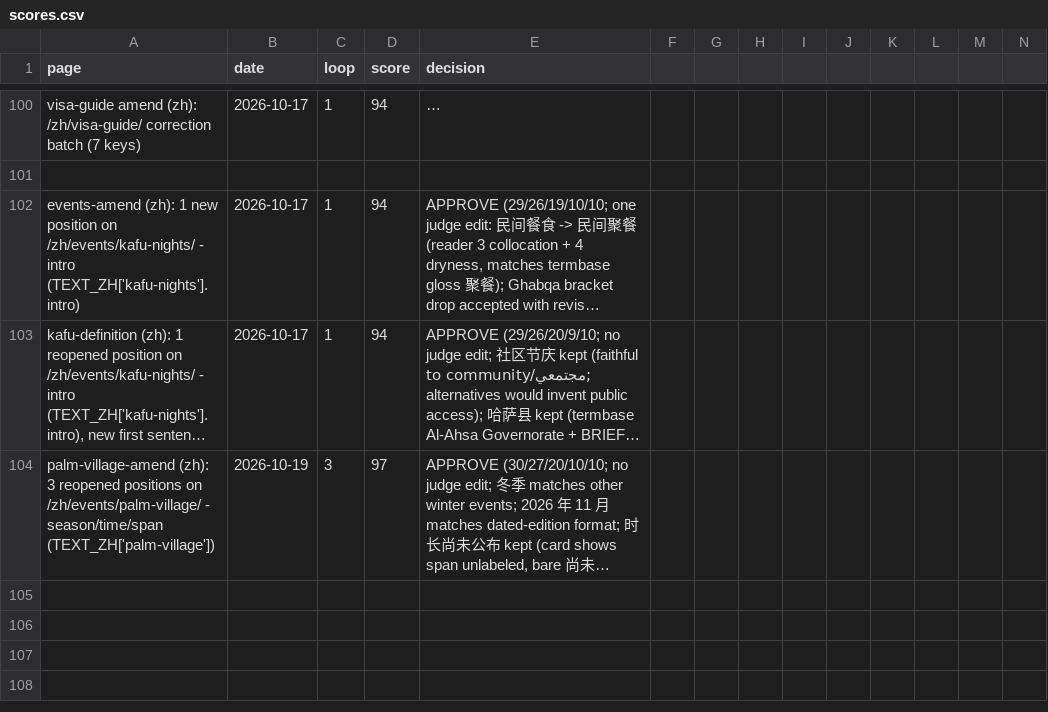
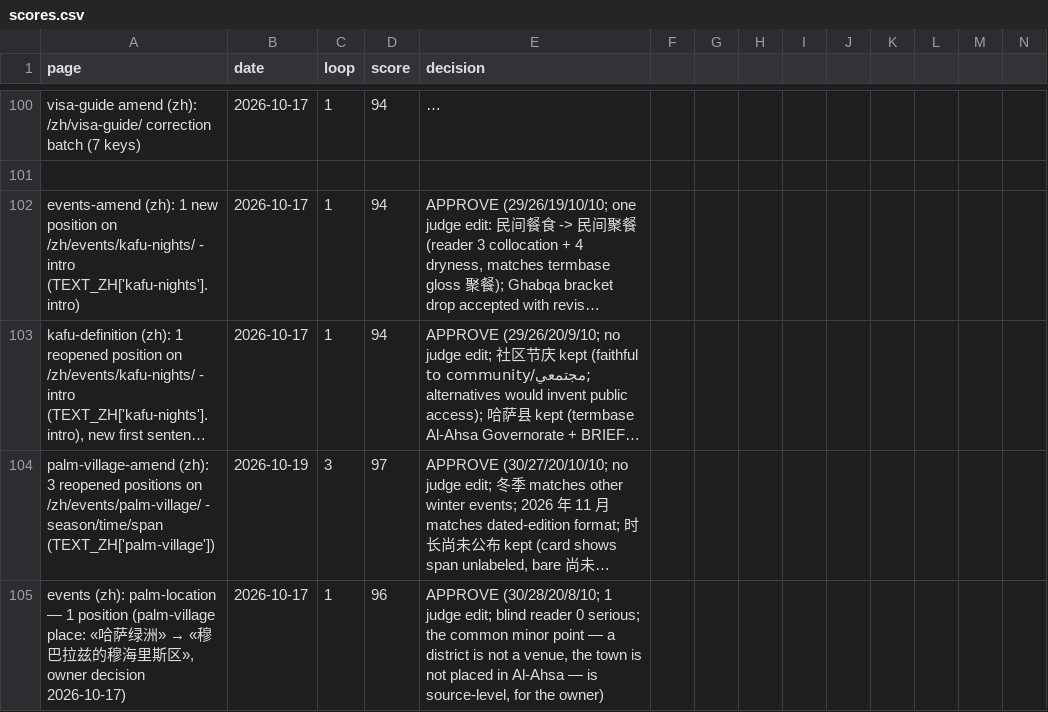
Before and after one commit to eyad62689-lab/visit-alahsa, a CSV file: zh-translation/memory/scores.csv, drawn as a sheet; only a part is shown, gaps mark what is left out; long unchanged cells end in …; rows hold the shown columns only; the diff names each change by its address in the sheet, - before the commit and + after, or states it on an @@ line.

```diff
--- a/zh-translation/memory/scores.csv
+++ b/zh-translation/memory/scores.csv
+row 105: events (zh): palm-location — 1 position (palm-village place: «哈萨绿洲» → «穆巴拉兹的穆海里斯区», owner decision 2026-10-17) | 2026-10-17 | 1 | 96 | APPROVE (30/28/20/8/10; 1 judge edit; blind reader 0 serious; the common minor point — a district is not a venue, the town is not placed in Al-Ahsa — is source-level, for the owner)
```
Also changed, not shown: de-translation/memory/scores.csv, ru-translation/memory/scores.csv, 36 other files.
